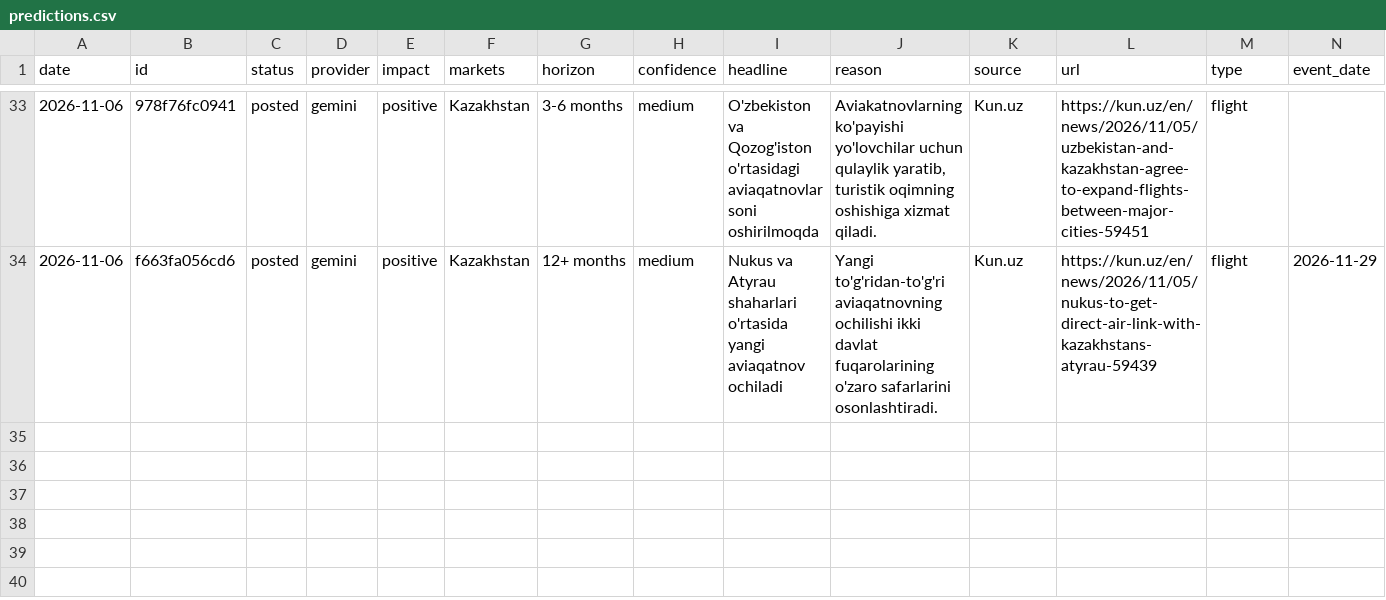
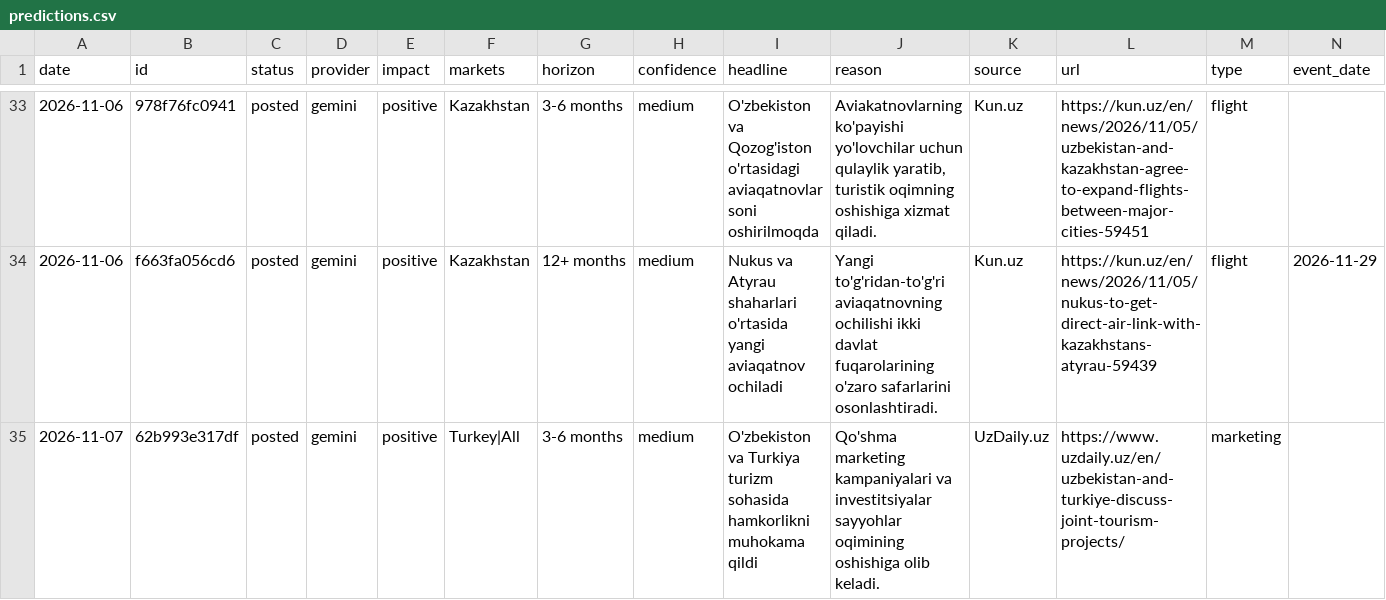
Before and after one commit to ismoiljonmominov8-stack/uzbekistan-tourism-monitor, a CSV file: data/predictions.csv, drawn as a sheet; only a part is shown, gaps mark what is left out; the diff covers the shown part only; the diff names each change by its address in the sheet, - before the commit and + after, or states it on an @@ line.

```diff
--- a/data/predictions.csv
+++ b/data/predictions.csv
+row 35: 2026-11-07 | 62b993e317df | posted | gemini | positive | Turkey|All | 3-6 months | medium | O'zbekiston va Turkiya turizm sohasida hamkorlikni muhokama qildi | Qo'shma marketing kampaniyalari va investitsiyalar sayyohlar oqimining oshishiga olib keladi. | UzDaily.uz | https://www.uzdaily.uz/en/uzbekistan-and-turkiye-discuss-joint-tourism-projects/ | marketing
```
Also changed, not shown: 2 added rows elsewhere in this file, data/event_effects.csv, data/events.csv, 10 other files.
